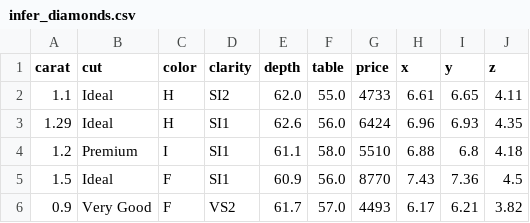
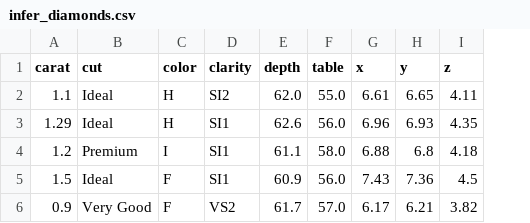
Before and after one commit to LFK01/xtream-ai-assignment-engineer, a CSV file: datasets/diamonds/infer_diamonds.csv, drawn as a sheet; the diff names each change by its address in the sheet, - before the commit and + after, or states it on an @@ line.

Commit message:
Delete price column from infer dataset to verify prediction capability.

```diff
--- a/datasets/diamonds/infer_diamonds.csv
+++ b/datasets/diamonds/infer_diamonds.csv
-column G (price), rows 2-6: 4733 | 6424 | 5510 | 8770 | 4493
```
